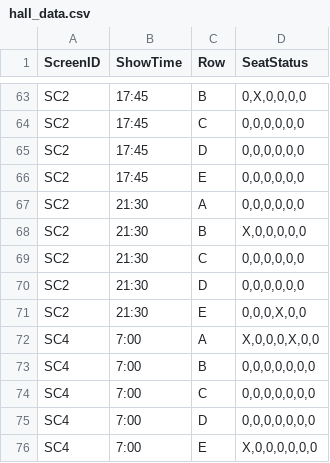
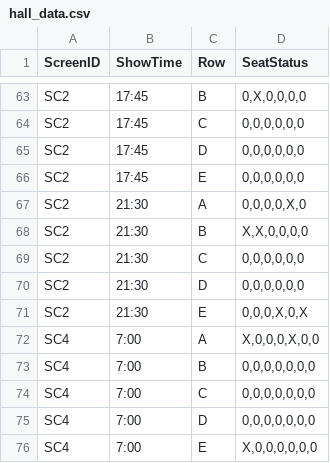
Before and after one commit to Karthik-18-02/ticket_booking, a CSV file: csvs/hall_data.csv, drawn as a sheet; only a part is shown, gaps mark what is left out.

```diff
--- a/csvs/hall_data.csv
+++ b/csvs/hall_data.csv
@@ -66,7 +66,7 @@ SC2,17:45,D,"0,0,0,0,0,0"
 SC2,17:45,E,"0,0,0,0,0,0"
-SC2,21:30,A,"0,0,0,0,0,0"
-SC2,21:30,B,"X,0,0,0,0,0"
+SC2,21:30,A,"0,0,0,0,X,0"
+SC2,21:30,B,"X,X,0,0,0,0"
 SC2,21:30,C,"0,0,0,0,0,0"
 SC2,21:30,D,"0,0,0,0,0,0"
-SC2,21:30,E,"0,0,0,X,0,0"
+SC2,21:30,E,"0,0,0,X,0,X"
 SC4,7:00,A,"X,0,0,0,X,0,0"
```
Also changed, not shown: csvs/booking_details.csv, csvs/bookings/9014150918_bookings.csv, 3 other files.
